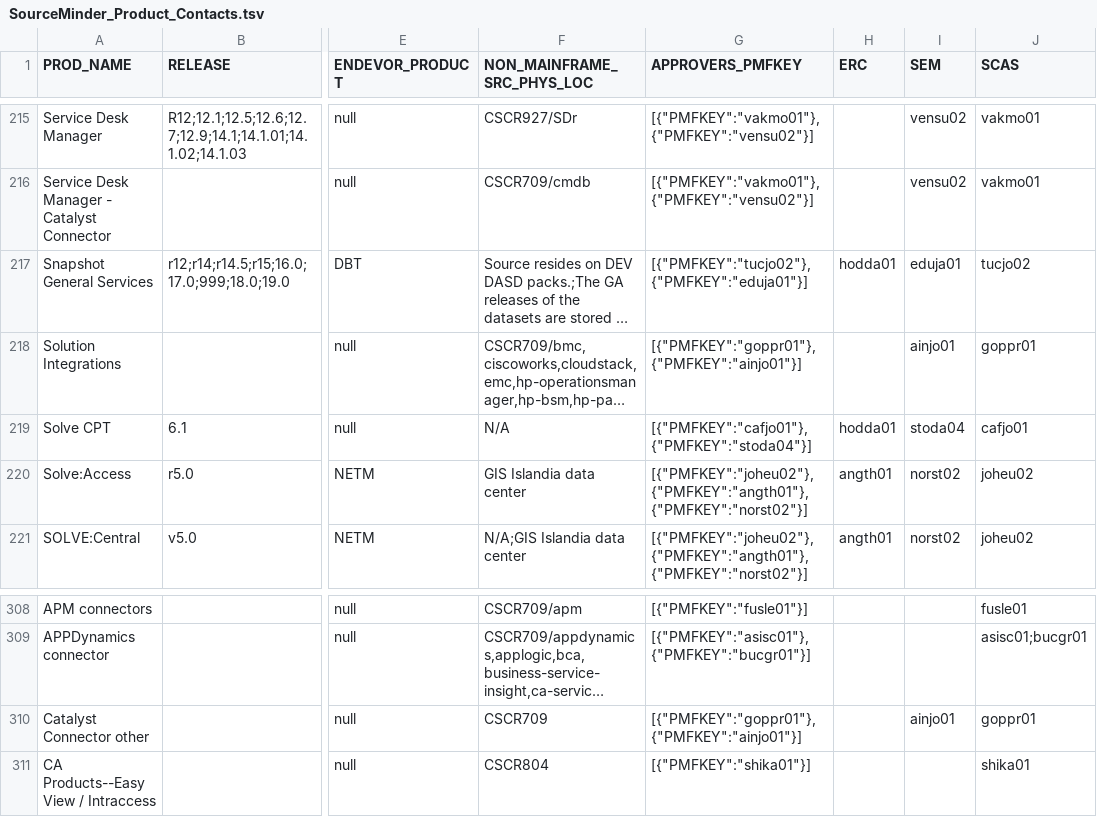
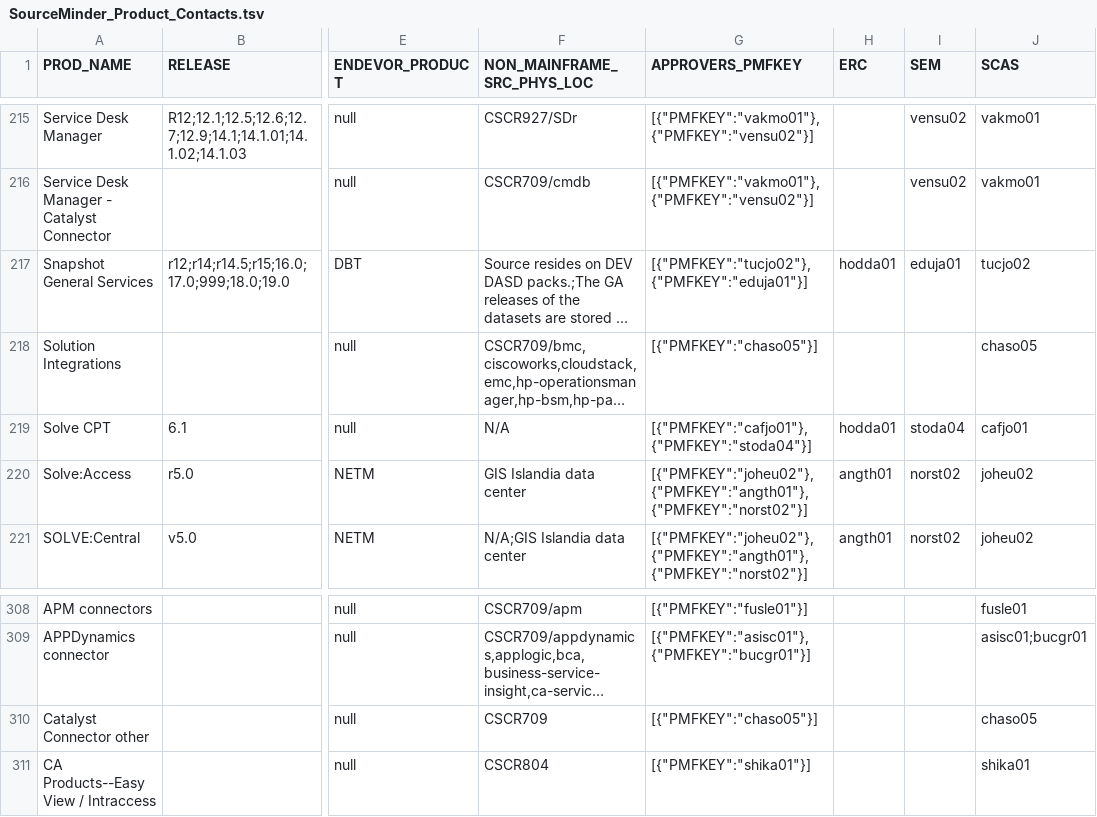
Before and after one commit to morjo02jm/SCM-Attestation-CAEndevor-LDAP, a TSV file: endevorrepldap/SourceMinder_Product_Contacts.tsv, drawn as a sheet; only a part is shown, gaps mark what is left out; long unchanged cells end in …; the diff names each change by its address in the sheet, - before the commit and + after, or states it on an @@ line.

Commit message:
US238425 Corrections.

```diff
--- a/endevorrepldap/SourceMinder_Product_Contacts.tsv
+++ b/endevorrepldap/SourceMinder_Product_Contacts.tsv
-G218 (APPROVERS_PMFKEY): [{"PMFKEY":"goppr01"},{"PMFKEY":"ainjo01"}]
+G218 (APPROVERS_PMFKEY): [{"PMFKEY":"chaso05"}]
-I218 (SEM): ainjo01
+I218 (SEM): (empty)
-J218 (SCAS): goppr01
+J218 (SCAS): chaso05
-G310 (APPROVERS_PMFKEY): [{"PMFKEY":"goppr01"},{"PMFKEY":"ainjo01"}]
+G310 (APPROVERS_PMFKEY): [{"PMFKEY":"chaso05"}]
-I310 (SEM): ainjo01
+I310 (SEM): (empty)
-J310 (SCAS): goppr01
+J310 (SCAS): chaso05
```
